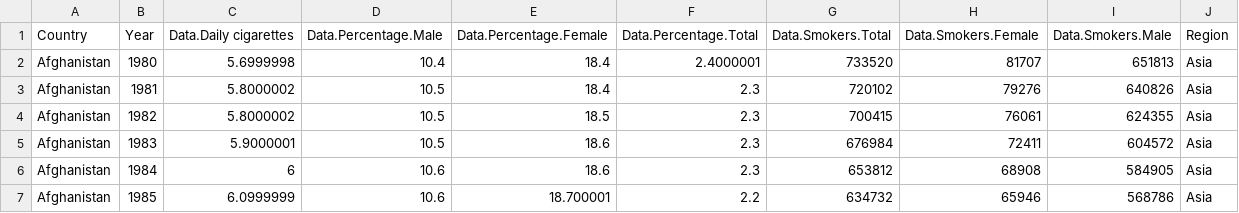
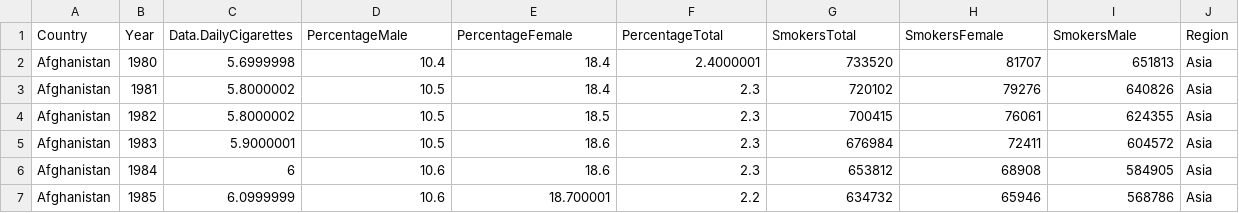
Before and after one commit to eahm0005/FIT3179, a CSV file: smoking_DV2_editedregions.csv, drawn as a sheet; only a part is shown.

Commit message:
Update smoking_DV2_editedregions.csv; Changed field names

```diff
--- a/smoking_DV2_editedregions.csv
+++ b/smoking_DV2_editedregions.csv
@@ -1,2 +1,2 @@
-Country,Year,Data.Daily cigarettes,Data.Percentage.Male,Data.Percentage.Female,Data.Percentage.Total,Data.Smokers.Total,Data.Smokers.Female,Data.Smokers.Male,Region
+Country,Year,Data.DailyCigarettes,PercentageMale,PercentageFemale,PercentageTotal,SmokersTotal,SmokersFemale,SmokersMale,Region
 Afghanistan,1980,5.6999998,10.4,18.4,2.4000001,733520,81707,651813,Asia
```
